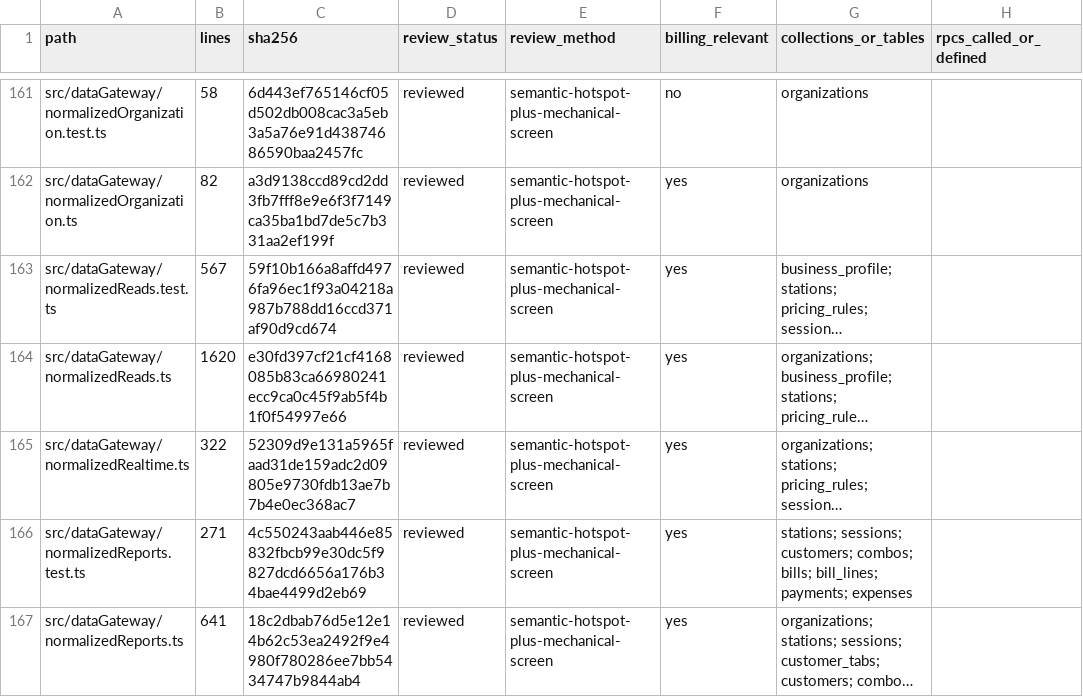
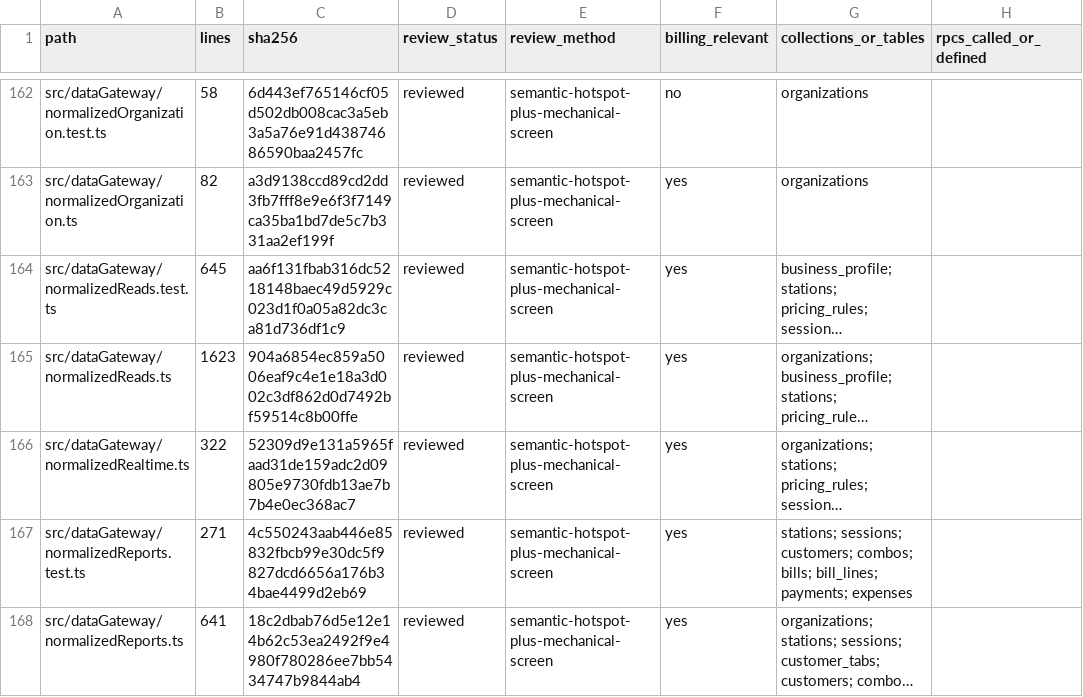
Before and after one commit to vippinn-ai/GP_Management, a CSV file: openspec/changes/financial-checkout-app-state-decoupling/review-manifest-files.csv, drawn as a sheet; only a part is shown, gaps mark what is left out; long unchanged cells end in …; addresses are those after the commit; the diff covers the shown part only; the diff names each change by its address in the sheet, - before the commit and + after, or states it on an @@ line.

```diff
--- a/openspec/changes/financial-checkout-app-state-decoupling/review-manifest-files.csv
+++ b/openspec/changes/financial-checkout-app-state-decoupling/review-manifest-files.csv
-B164 (lines): 567
+B164 (lines): 645
-C164 (sha256): 59f10b166a8affd4976fa96ec1f93a04218a987b788dd16ccd371af90d9cd674
+C164 (sha256): aa6f131fbab316dc5218148baec49d5929c023d1f0a05a82dc3ca81d736df1c9
-B165 (lines): 1620
+B165 (lines): 1623
-C165 (sha256): e30fd397cf21cf4168085b83ca66980241ecc9ca0c45f9ab5f4b1f0f54997e66
+C165 (sha256): 904a6854ec859a5006eaf9c4e1e18a3d002c3df862d0d7492bf59514c8b00ffe
```
Also changed, not shown: 3 added rows and 22 edited cells elsewhere in this file, 16 other files.
